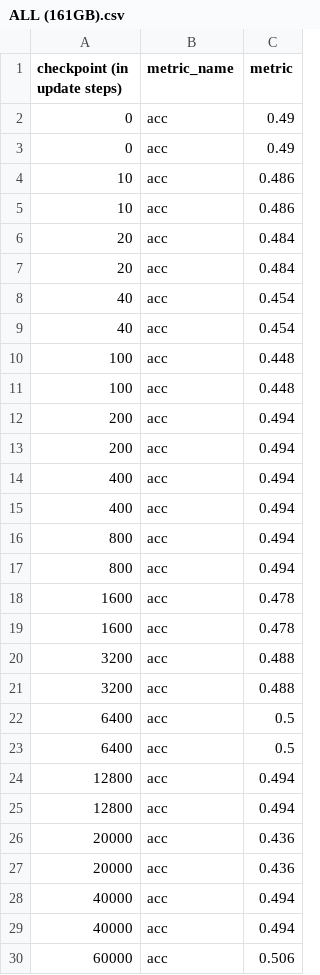
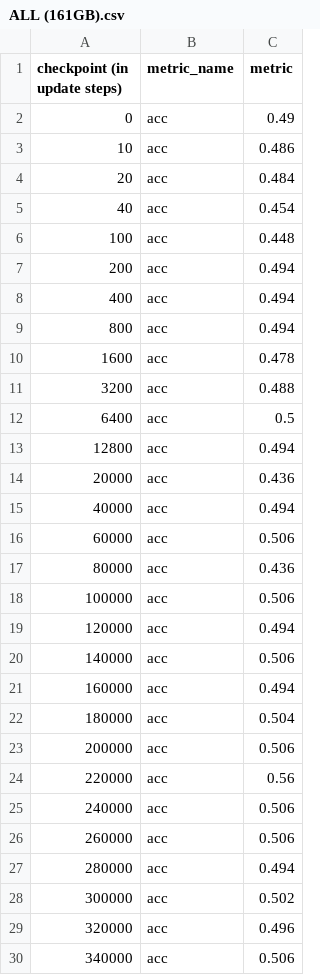
Before and after one commit to leo-liuzy/probe-across-time, a CSV file: summaries/oLMpics/objects_comparison/ALL (161GB).csv, drawn as a sheet; only a part is shown; the shorter side is filled out with more unchanged rows; the diff covers the shown part only; the diff names each change by its address in the sheet, - before the commit and + after, or states it on an @@ line.

```diff
--- a/summaries/oLMpics/objects_comparison/ALL (161GB).csv
+++ b/summaries/oLMpics/objects_comparison/ALL (161GB).csv
-row 3: 0 | acc | 0.49
-row 4: 10 | acc | 0.486
-row 7: 20 | acc | 0.484
-row 8: 40 | acc | 0.454
-row 11: 100 | acc | 0.448
-row 12: 200 | acc | 0.494
-row 15: 400 | acc | 0.494
-row 16: 800 | acc | 0.494
-row 19: 1600 | acc | 0.478
-row 20: 3200 | acc | 0.488
-row 23: 6400 | acc | 0.5
-row 24: 12800 | acc | 0.494
-row 27: 20000 | acc | 0.436
-row 28: 40000 | acc | 0.494
```
Also changed, not shown: 48 removed rows elsewhere in this file, summaries/oLMpics/age_comparison/ALL (161GB).csv, summaries/oLMpics/always_never/ALL (161GB).csv, 21 other files.
